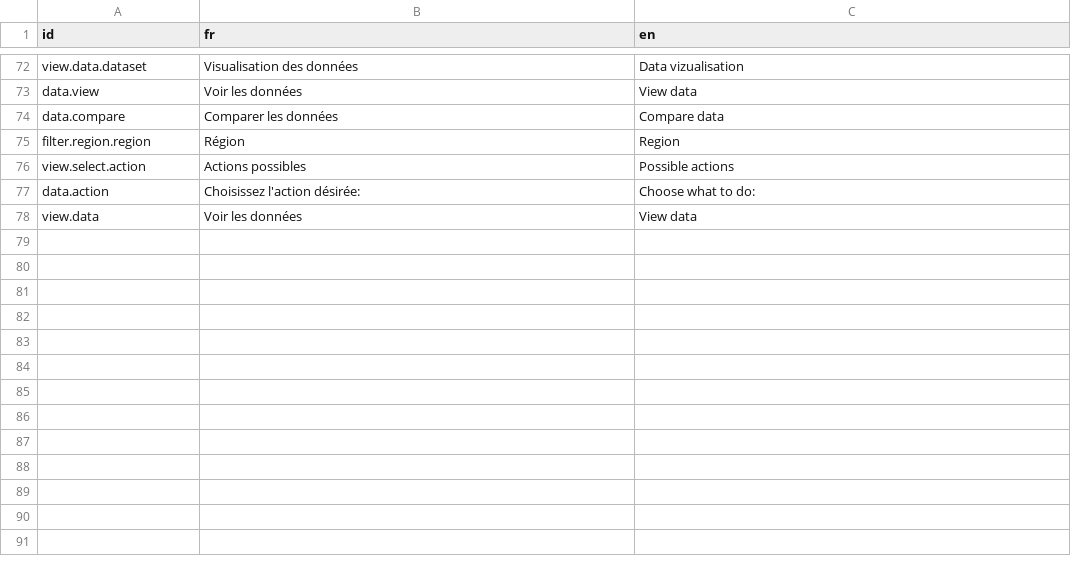
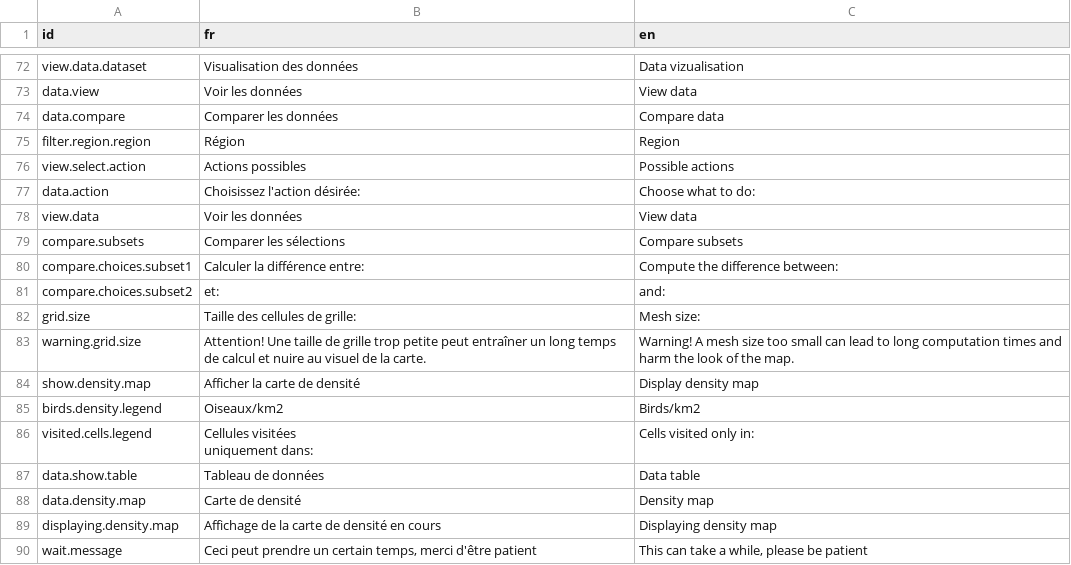
Before and after one commit to Vin985/cruiseCompare, a CSV file: assets/lang.csv, drawn as a sheet; only a part is shown, gaps mark what is left out; ↵ is a line break in a cell; the diff names each change by its address in the sheet, - before the commit and + after, or states it on an @@ line.

Commit message:
densityMaps

```diff
--- a/assets/lang.csv
+++ b/assets/lang.csv
+row 79: compare.subsets | Comparer les sélections | Compare subsets
+row 80: compare.choices.subset1 | Calculer la différence entre: | Compute the difference between:
+row 81: compare.choices.subset2 | et: | and:
+row 82: grid.size | Taille des cellules de grille: | Mesh size:
+row 83: warning.grid.size | Attention! Une taille de grille trop petite peut entraîner un long temps de calcul et nuire au visuel de la carte. | Warning! A mesh size too small can lead to long computation times and harm the look of the map.
+row 84: show.density.map | Afficher la carte de densité | Display density map
+row 85: birds.density.legend | Oiseaux/km2 | Birds/km2
+row 86: visited.cells.legend | Cellules visitées ↵ uniquement dans: | Cells visited only in:
+row 87: data.show.table | Tableau de données | Data table
+row 88: data.density.map | Carte de densité | Density map
+row 89: displaying.density.map | Affichage de la carte de densité en cours | Displaying density map
+row 90: wait.message | Ceci peut prendre un certain temps, merci d'être patient | This can take a while, please be patient
```
Also changed, not shown: 21 other files.
